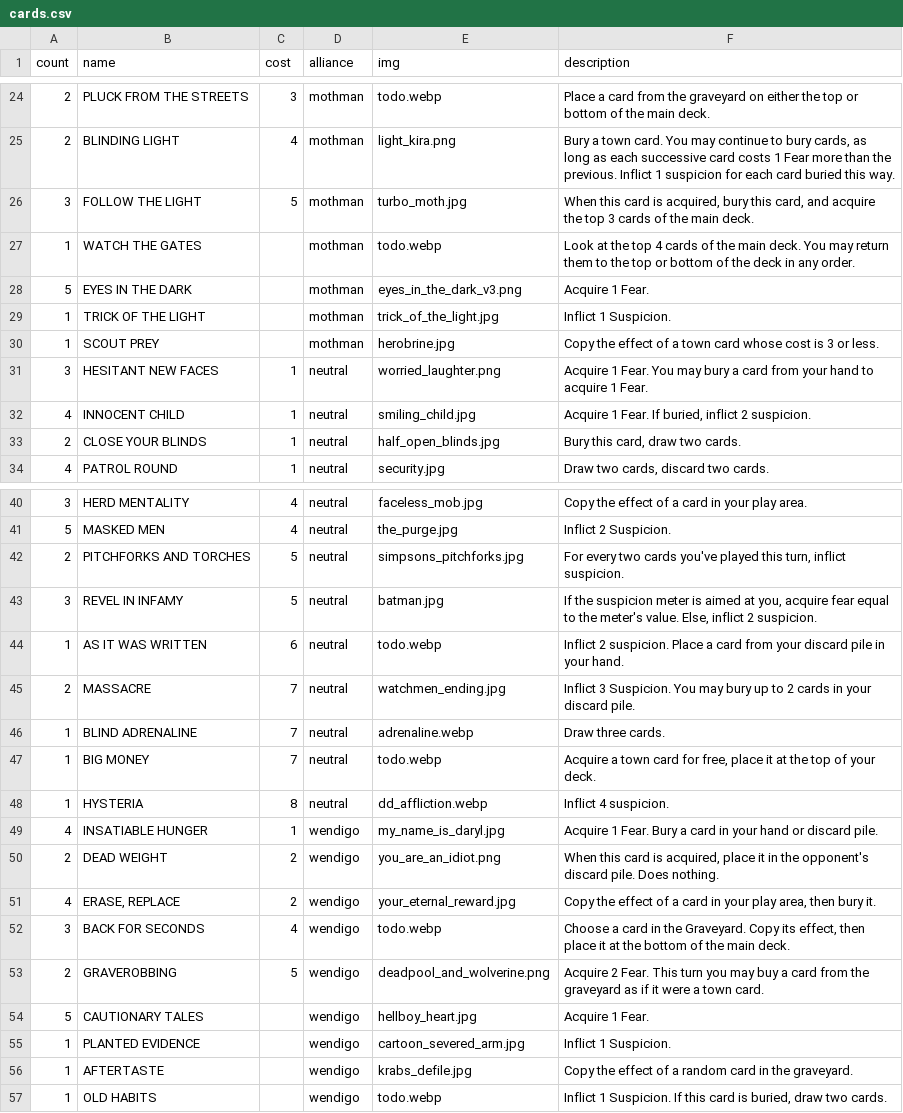
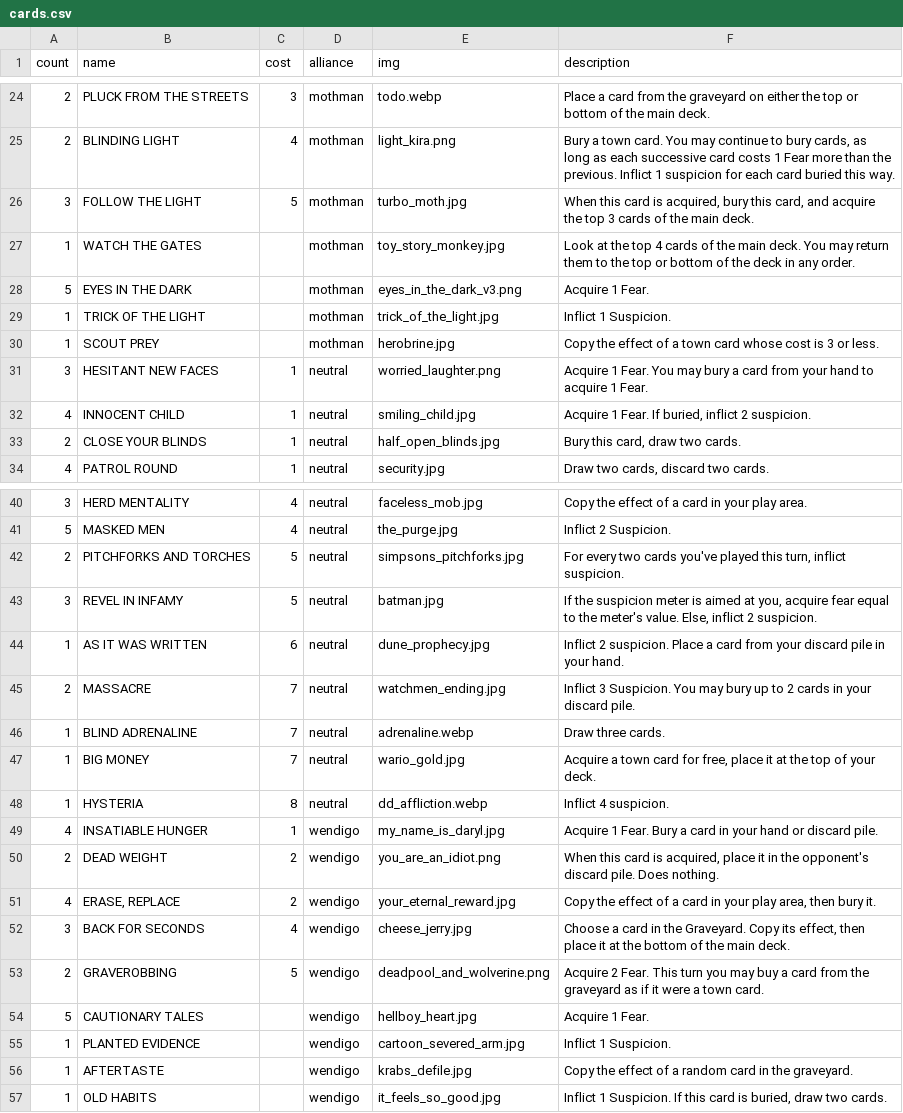
Before and after one commit to optimisticlucio/skulk, a CSV file: csv/cards.csv, drawn as a sheet; only a part is shown, gaps mark what is left out.

Commit message:
some more card art

```diff
--- a/csv/cards.csv
+++ b/csv/cards.csv
@@ -26,3 +26,3 @@ count,name,cost,alliance,img,description
 3,FOLLOW THE LIGHT,5,mothman,turbo_moth.jpg,"When this card is acquired, bury this card, and acquire the top 3 cards of the main deck."
-1,WATCH THE GATES,,mothman,todo.webp,Look at the top 4 cards of the main deck. You may return them to the top or bottom of the deck in any order.
+1,WATCH THE GATES,,mothman,toy_story_monkey.jpg,Look at the top 4 cards of the main deck. You may return them to the top or bottom of the deck in any order.
 5,EYES IN THE DARK,,mothman,eyes_in_the_dark_v3.png,Acquire 1 Fear.
@@ -43,6 +43,6 @@ count,name,cost,alliance,img,description
 3,REVEL IN INFAMY,5,neutral,batman.jpg,"If the suspicion meter is aimed at you, acquire fear equal to the meter's value. Else, inflict 2 suspicion."
-1,AS IT WAS WRITTEN,6,neutral,todo.webp,Inflict 2 suspicion. Place a card from your discard pile in your hand.
+1,AS IT WAS WRITTEN,6,neutral,dune_prophecy.jpg,Inflict 2 suspicion. Place a card from your discard pile in your hand.
 2,MASSACRE,7,neutral,watchmen_ending.jpg,Inflict 3 Suspicion. You may bury up to 2 cards in your discard pile.
 1,BLIND ADRENALINE,7,neutral,adrenaline.webp,Draw three cards.
-1,BIG MONEY,7,neutral,todo.webp,"Acquire a town card for free, place it at the top of your deck."
+1,BIG MONEY,7,neutral,wario_gold.jpg,"Acquire a town card for free, place it at the top of your deck."
 1,HYSTERIA,8,neutral,dd_affliction.webp,Inflict 4 suspicion.
@@ -51,3 +51,3 @@ count,name,cost,alliance,img,description
 4,"ERASE, REPLACE",2,wendigo,your_eternal_reward.jpg,"Copy the effect of a card in your play area, then bury it."
-3,BACK FOR SECONDS,4,wendigo,todo.webp,"Choose a card in the Graveyard. Copy its effect, then place it at the bottom of the main deck."
+3,BACK FOR SECONDS,4,wendigo,cheese_jerry.jpg,"Choose a card in the Graveyard. Copy its effect, then place it at the bottom of the main deck."
 2,GRAVEROBBING,5,wendigo,deadpool_and_wolverine.png,Acquire 2 Fear. This turn you may buy a card from the graveyard as if it were a town card.
@@ -56,2 +56,2 @@ count,name,cost,alliance,img,description
 1,AFTERTASTE,,wendigo,krabs_defile.jpg,Copy the effect of a random card in the graveyard.
-1,OLD HABITS,,wendigo,todo.webp,"Inflict 1 Suspicion. If this card is buried, draw two cards."
+1,OLD HABITS,,wendigo,it_feels_so_good.jpg,"Inflict 1 Suspicion. If this card is buried, draw two cards."
```
Also changed, not shown: 5 other files.
